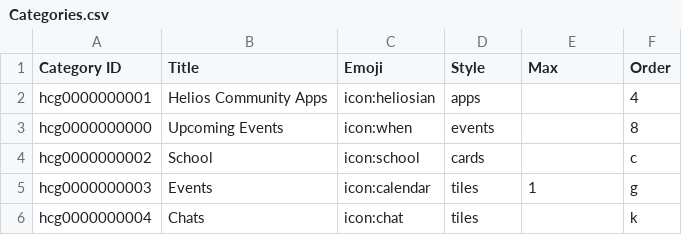
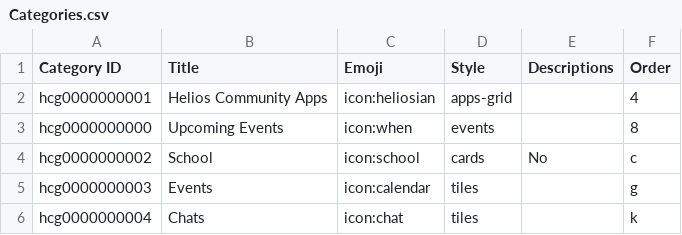
Before and after one commit to heliosian/heliosian, a CSV file: sampledata/apps/Categories.csv, drawn as a sheet.

```diff
--- a/sampledata/apps/Categories.csv
+++ b/sampledata/apps/Categories.csv
@@ -1,6 +1,6 @@
-Category ID,Title,Emoji,Style,Max,Order
-hcg0000000001,Helios Community Apps,icon:heliosian,apps,,4
+Category ID,Title,Emoji,Style,Descriptions,Order
+hcg0000000001,Helios Community Apps,icon:heliosian,apps-grid,,4
 hcg0000000000,Upcoming Events,icon:when,events,,8
-hcg0000000002,School,icon:school,cards,,c
-hcg0000000003,Events,icon:calendar,tiles,1,g
+hcg0000000002,School,icon:school,cards,No,c
+hcg0000000003,Events,icon:calendar,tiles,,g
 hcg0000000004,Chats,icon:chat,tiles,,k
```
Also changed, not shown: 27 other files.
